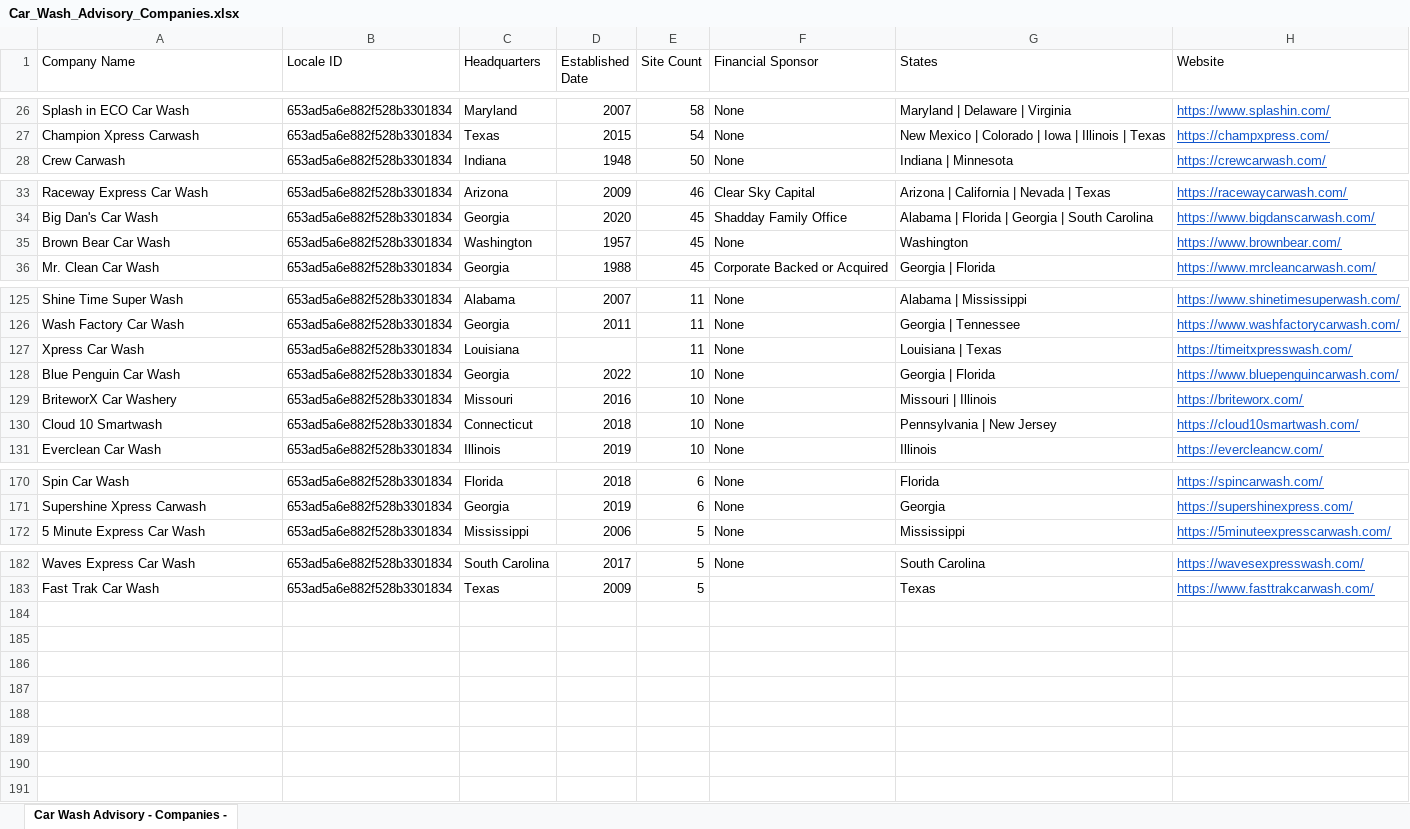
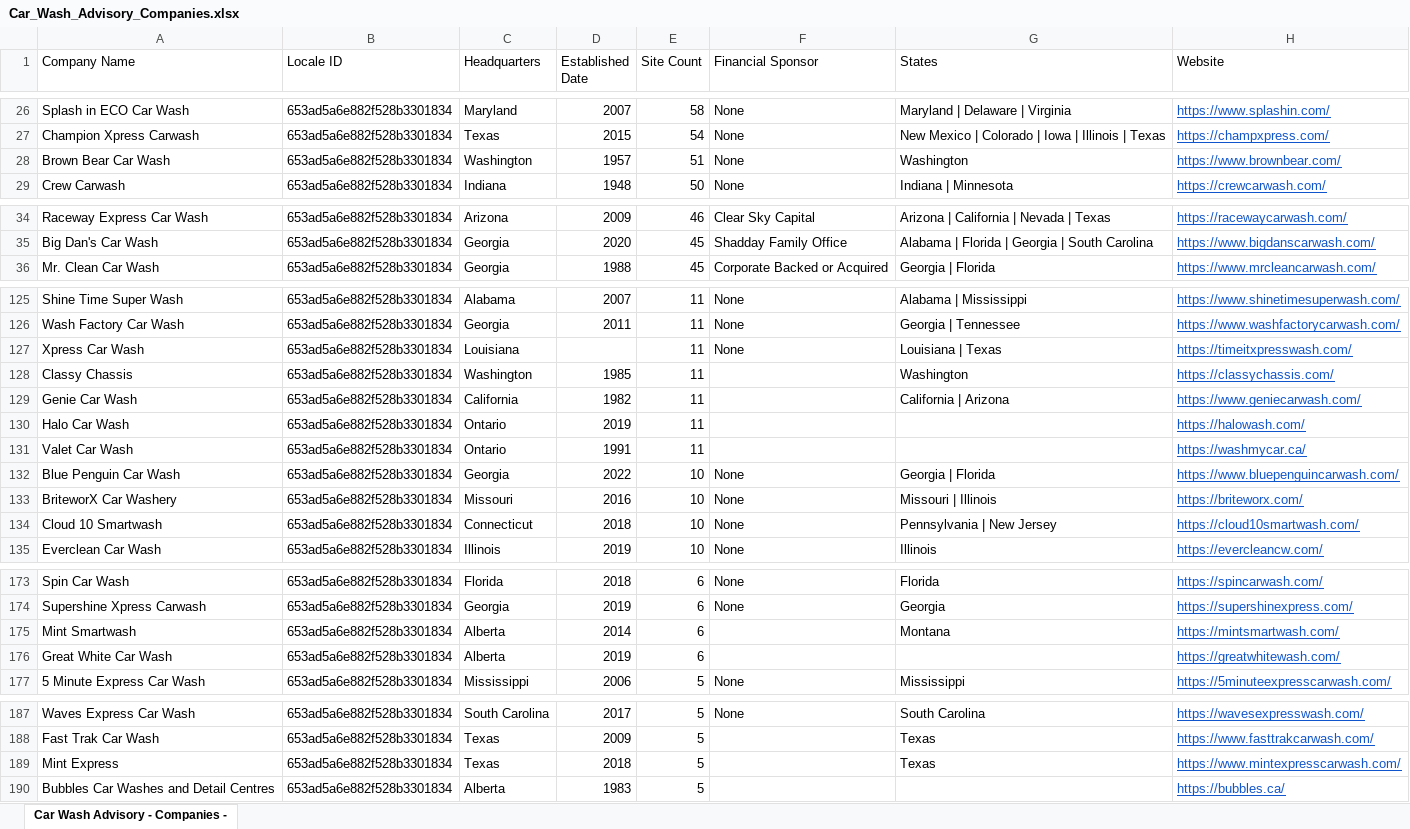
Before and after one commit to CarWashAdvisoryGPS/files-repo, an Excel workbook: Car_Wash_Advisory_Companies.xlsx, sheet Car Wash Advisory - Companies -, drawn as a sheet; only a part is shown, gaps mark what is left out; values as stored, in another font and other column widths than the file's, no borders; charts and pictures not drawn; removed rows and columns are numbered as before the commit, all else as after; the diff covers the shown part only; the diff names each change by its address in the sheet, - before the commit and + after, or states it on an @@ line.

```diff
--- a/Car_Wash_Advisory_Companies.xlsx (sheet Car Wash Advisory - Companies -)
+++ b/Car_Wash_Advisory_Companies.xlsx (sheet Car Wash Advisory - Companies -)
+row 28: Brown Bear Car Wash | 653ad5a6e882f528b3301834 | Washington | 1957 | 51 | None | Washington | https://www.brownbear.com/
-row 35: Brown Bear Car Wash | 653ad5a6e882f528b3301834 | Washington | 1957 | 45 | None | Washington | https://www.brownbear.com/
+row 128: Classy Chassis | 653ad5a6e882f528b3301834 | Washington | 1985 | 11 |  | Washington | https://classychassis.com/
+row 129: Genie Car Wash | 653ad5a6e882f528b3301834 | California | 1982 | 11 |  | California | Arizona | https://www.geniecarwash.com/
+row 130: Halo Car Wash | 653ad5a6e882f528b3301834 | Ontario | 2019 | 11 |  |  | https://halowash.com/
+row 131: Valet Car Wash | 653ad5a6e882f528b3301834 | Ontario | 1991 | 11 |  |  | https://washmycar.ca/
+row 175: Mint Smartwash | 653ad5a6e882f528b3301834 | Alberta | 2014 | 6 |  | Montana | https://mintsmartwash.com/
+row 176: Great White Car Wash | 653ad5a6e882f528b3301834 | Alberta | 2019 | 6 |  |  | https://greatwhitewash.com/
+row 189: Mint Express | 653ad5a6e882f528b3301834 | Texas | 2018 | 5 |  | Texas | https://www.mintexpresscarwash.com/
+row 190: Bubbles Car Washes and Detail Centres | 653ad5a6e882f528b3301834 | Alberta | 1983 | 5 |  |  | https://bubbles.ca/
```
Also changed, not shown: 8 added rows, 9 removed rows and 1 edited cell elsewhere in this sheet, Car_Wash_Advisory_Top_Acquisitions.xlsx.
